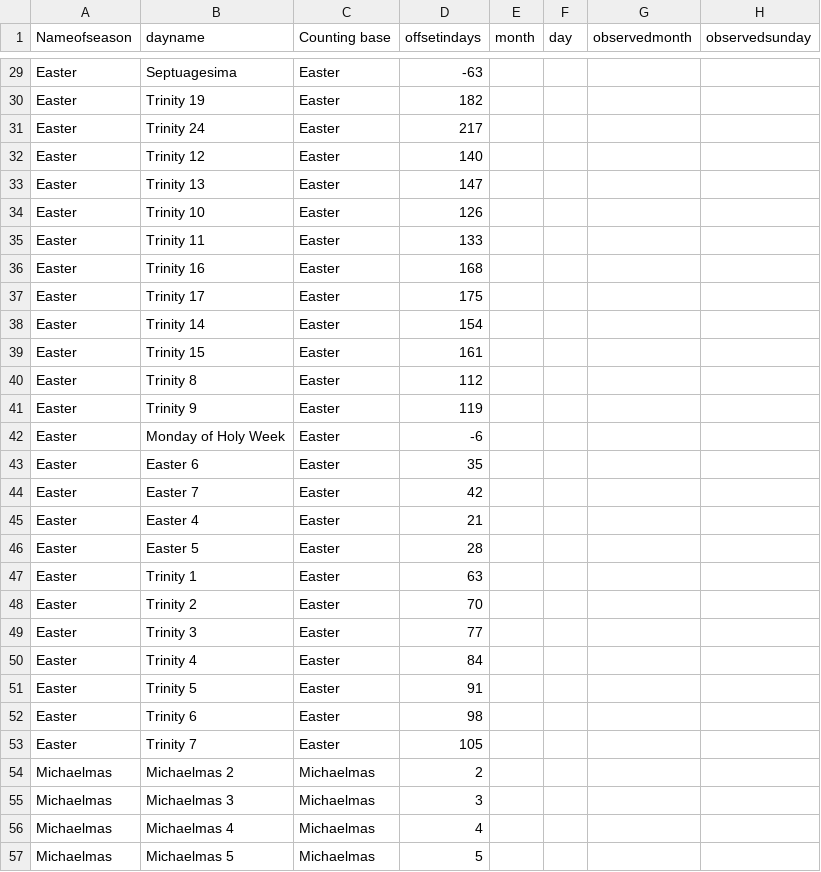
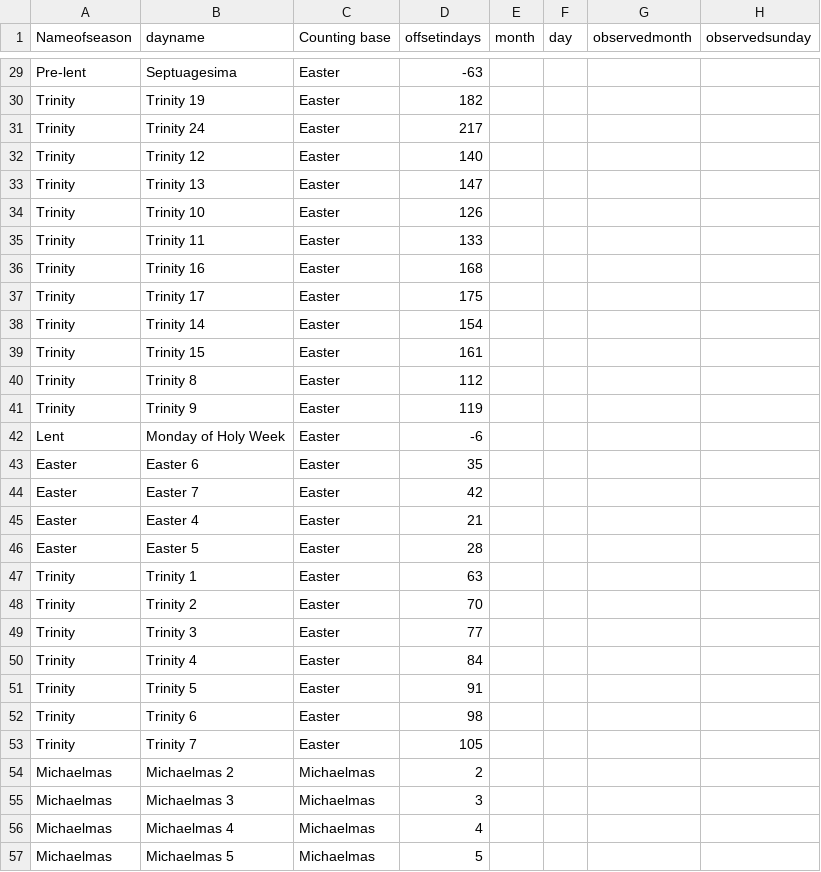
Before and after one commit to benyakov/serviceplanner, a CSV file: historictable.csv, drawn as a sheet; only a part is shown, gaps mark what is left out; the diff covers the shown part only; the diff names each change by its address in the sheet, - before the commit and + after, or states it on an @@ line.

```diff
--- a/historictable.csv
+++ b/historictable.csv
-A29 (Nameofseason): Easter
+A29 (Nameofseason): Pre-lent
-A30:A41 (Nameofseason): Easter
+A30:A41 (Nameofseason): Trinity
-A42 (Nameofseason): Easter
+A42 (Nameofseason): Lent
-A47:A53 (Nameofseason): Easter
+A47:A53 (Nameofseason): Trinity
```
Also changed, not shown: 21 edited cells elsewhere in this file.
